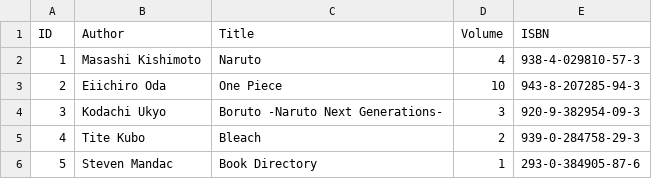
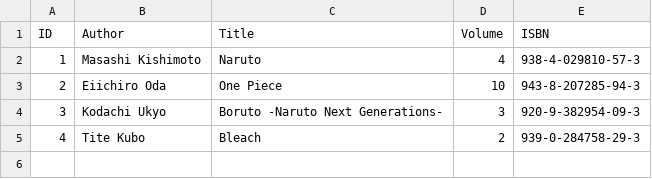
Before and after one commit to steven-mandac/test-git, a CSV file: data/books.csv, drawn as a sheet; the diff names each change by its address in the sheet, - before the commit and + after, or states it on an @@ line.

```diff
--- a/data/books.csv
+++ b/data/books.csv
-row 6: 5 | Steven Mandac | Book Directory | 1 | 293-0-384905-87-6
```
Also changed, not shown: 1 other file.
